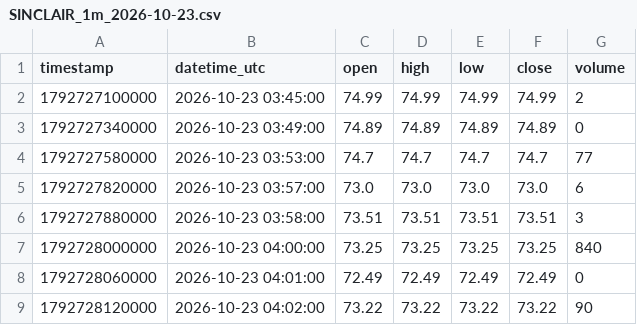
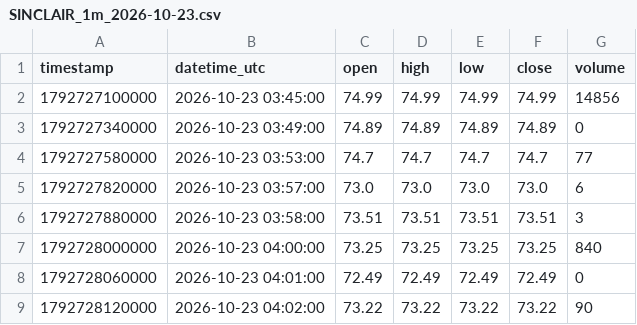
Before and after one commit to parshant65-lang/India-Stocks-2191-2220-Historical-Data, a CSV file: SINCLAIR/1m/2026/10/SINCLAIR_1m_2026-10-23.csv, drawn as a sheet; only a part is shown.

```diff
--- a/SINCLAIR/1m/2026/10/SINCLAIR_1m_2026-10-23.csv
+++ b/SINCLAIR/1m/2026/10/SINCLAIR_1m_2026-10-23.csv
@@ -1,3 +1,3 @@
 timestamp,datetime_utc,open,high,low,close,volume
-1792727100000,2026-10-23 03:45:00,74.99,74.99,74.99,74.99,2
+1792727100000,2026-10-23 03:45:00,74.99,74.99,74.99,74.99,14856
 1792727340000,2026-10-23 03:49:00,74.89,74.89,74.89,74.89,0
```
Also changed, not shown: SILVERTUC/1m/2026/10/SILVERTUC_1m_2026-10-21.csv, SILVERTUC/1m/2026/10/SILVERTUC_1m_2026-10-22.csv, 7 other files.
